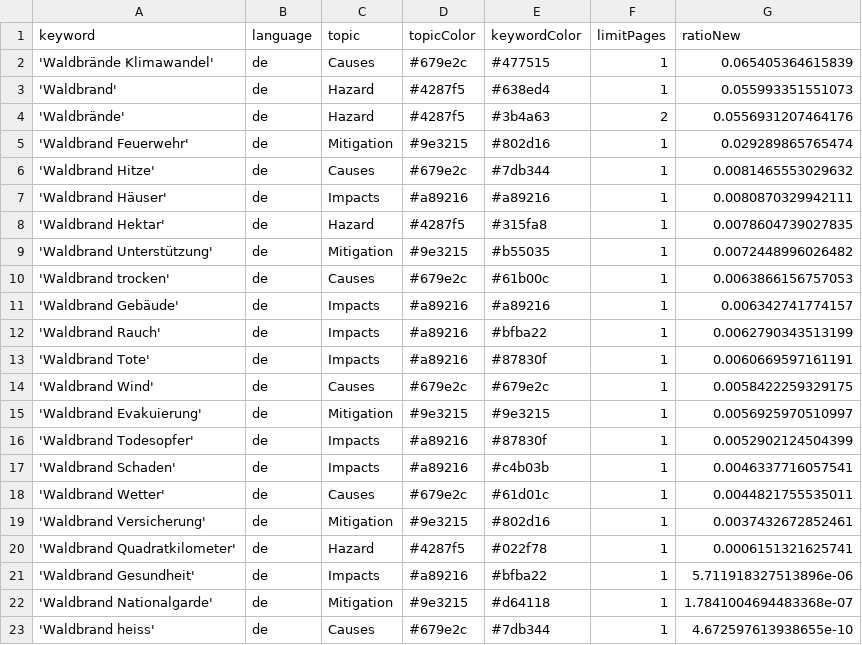
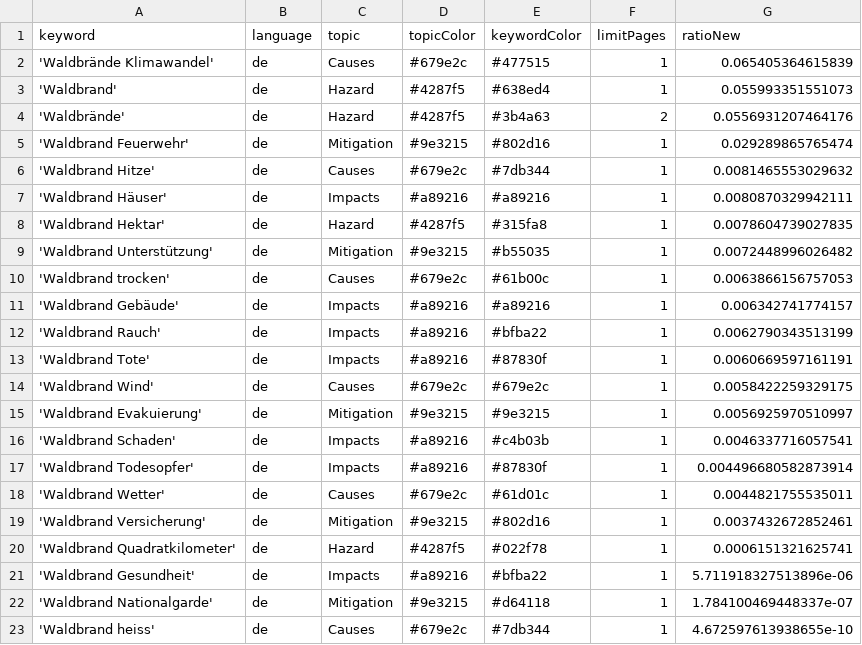
Before and after one commit to a-p312-news/winterIsComing, a CSV file: keywords.csv, drawn as a sheet.

Commit message:
Commit from GitHub Actions (harvest:0.0)

```diff
--- a/keywords.csv
+++ b/keywords.csv
@@ -15,4 +15,4 @@ keyword,language,topic,topicColor,keywordColor,limitPages,ratioNew
 'Waldbrand Evakuierung',de,Mitigation,#9e3215,#9e3215,1,0.0056925970510997
-'Waldbrand Todesopfer',de,Impacts,#a89216,#87830f,1,0.0052902124504399
 'Waldbrand Schaden',de,Impacts,#a89216,#c4b03b,1,0.0046337716057541
+'Waldbrand Todesopfer',de,Impacts,#a89216,#87830f,1,0.004496680582873914
 'Waldbrand Wetter',de,Causes,#679e2c,#61d01c,1,0.0044821755535011
@@ -21,3 +21,3 @@ keyword,language,topic,topicColor,keywordColor,limitPages,ratioNew
 'Waldbrand Gesundheit',de,Impacts,#a89216,#bfba22,1,5.711918327513896e-06
-'Waldbrand Nationalgarde',de,Mitigation,#9e3215,#d64118,1,1.7841004694483368e-07
+'Waldbrand Nationalgarde',de,Mitigation,#9e3215,#d64118,1,1.784100469448337e-07
 'Waldbrand heiss',de,Causes,#679e2c,#7db344,1,4.672597613938655e-10
```
